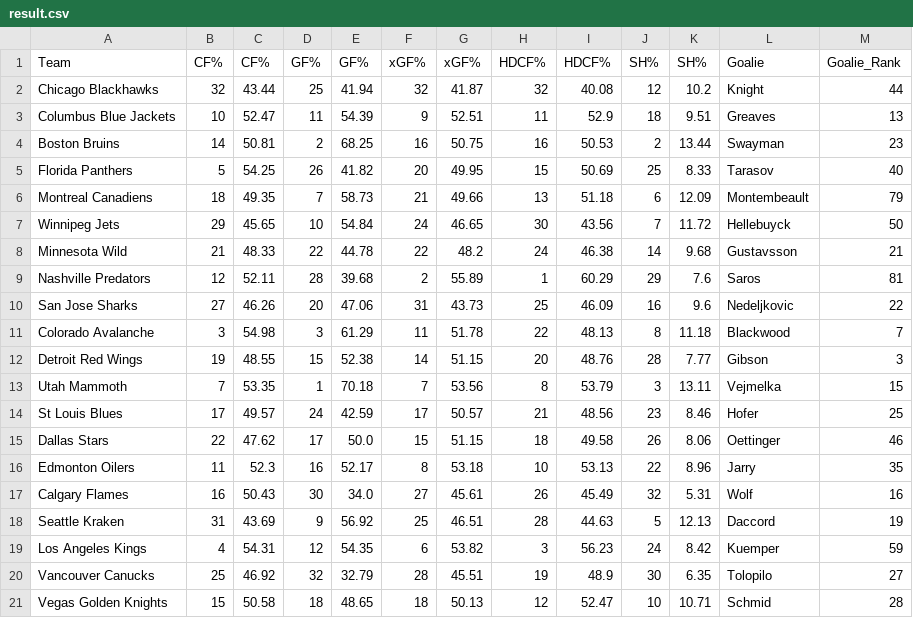
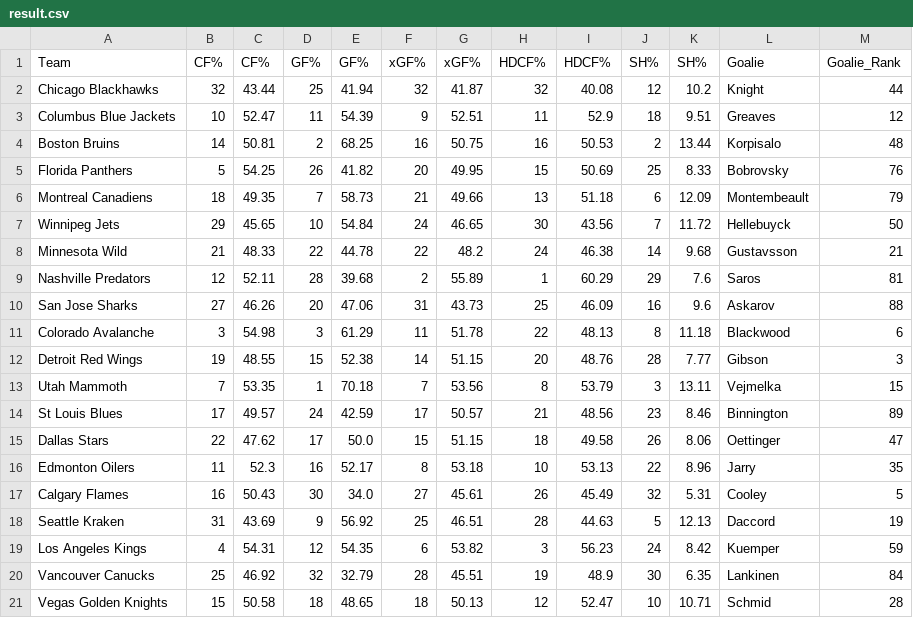
Before and after one commit to ccstevie/nhl-slate, a CSV file: public/result.csv, drawn as a sheet.

```diff
--- a/public/result.csv
+++ b/public/result.csv
@@ -2,5 +2,5 @@ Team,CF%,CF%,GF%,GF%,xGF%,xGF%,HDCF%,HDCF%,SH%,SH%,Goalie,Goalie_Rank
 Chicago Blackhawks,32,43.44,25,41.94,32,41.87,32,40.08,12,10.2,Knight,44
-Columbus Blue Jackets,10,52.47,11,54.39,9,52.51,11,52.9,18,9.51,Greaves,13
-Boston Bruins,14,50.81,2,68.25,16,50.75,16,50.53,2,13.44,Swayman,23
-Florida Panthers,5,54.25,26,41.82,20,49.95,15,50.69,25,8.33,Tarasov,40
+Columbus Blue Jackets,10,52.47,11,54.39,9,52.51,11,52.9,18,9.51,Greaves,12
+Boston Bruins,14,50.81,2,68.25,16,50.75,16,50.53,2,13.44,Korpisalo,48
+Florida Panthers,5,54.25,26,41.82,20,49.95,15,50.69,25,8.33,Bobrovsky,76
 Montreal Canadiens,18,49.35,7,58.73,21,49.66,13,51.18,6,12.09,Montembeault,79
@@ -9,13 +9,13 @@ Minnesota Wild,21,48.33,22,44.78,22,48.2,24,46.38,14,9.68,Gustavsson,21
 Nashville Predators,12,52.11,28,39.68,2,55.89,1,60.29,29,7.6,Saros,81
-San Jose Sharks,27,46.26,20,47.06,31,43.73,25,46.09,16,9.6,Nedeljkovic,22
-Colorado Avalanche,3,54.98,3,61.29,11,51.78,22,48.13,8,11.18,Blackwood,7
+San Jose Sharks,27,46.26,20,47.06,31,43.73,25,46.09,16,9.6,Askarov,88
+Colorado Avalanche,3,54.98,3,61.29,11,51.78,22,48.13,8,11.18,Blackwood,6
 Detroit Red Wings,19,48.55,15,52.38,14,51.15,20,48.76,28,7.77,Gibson,3
 Utah Mammoth,7,53.35,1,70.18,7,53.56,8,53.79,3,13.11,Vejmelka,15
-St Louis Blues,17,49.57,24,42.59,17,50.57,21,48.56,23,8.46,Hofer,25
-Dallas Stars,22,47.62,17,50.0,15,51.15,18,49.58,26,8.06,Oettinger,46
+St Louis Blues,17,49.57,24,42.59,17,50.57,21,48.56,23,8.46,Binnington,89
+Dallas Stars,22,47.62,17,50.0,15,51.15,18,49.58,26,8.06,Oettinger,47
 Edmonton Oilers,11,52.3,16,52.17,8,53.18,10,53.13,22,8.96,Jarry,35
-Calgary Flames,16,50.43,30,34.0,27,45.61,26,45.49,32,5.31,Wolf,16
+Calgary Flames,16,50.43,30,34.0,27,45.61,26,45.49,32,5.31,Cooley,5
 Seattle Kraken,31,43.69,9,56.92,25,46.51,28,44.63,5,12.13,Daccord,19
 Los Angeles Kings,4,54.31,12,54.35,6,53.82,3,56.23,24,8.42,Kuemper,59
-Vancouver Canucks,25,46.92,32,32.79,28,45.51,19,48.9,30,6.35,Tolopilo,27
+Vancouver Canucks,25,46.92,32,32.79,28,45.51,19,48.9,30,6.35,Lankinen,84
 Vegas Golden Knights,15,50.58,18,48.65,18,50.13,12,52.47,10,10.71,Schmid,28
```
